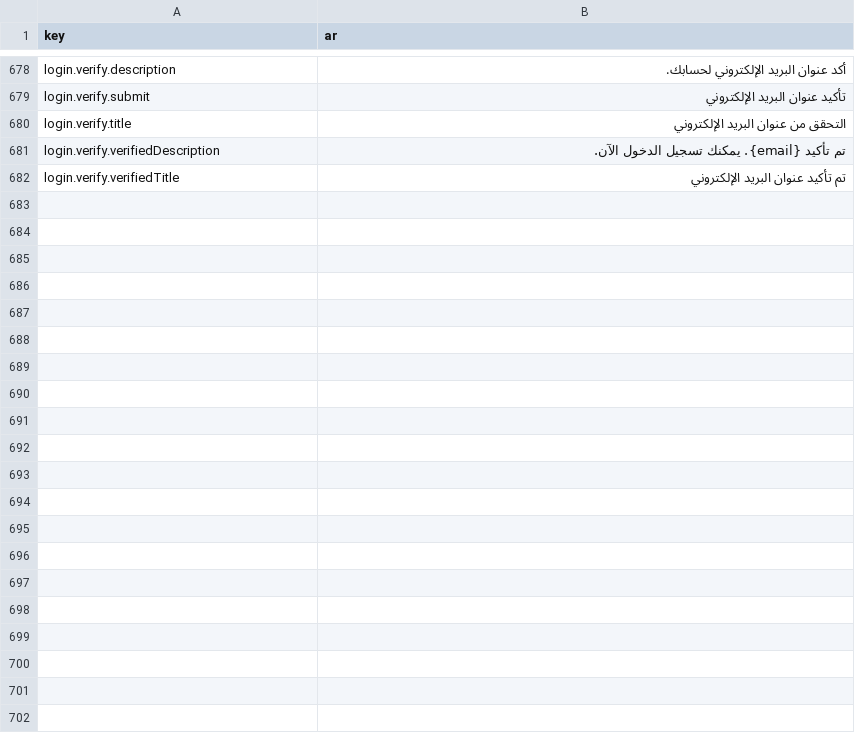
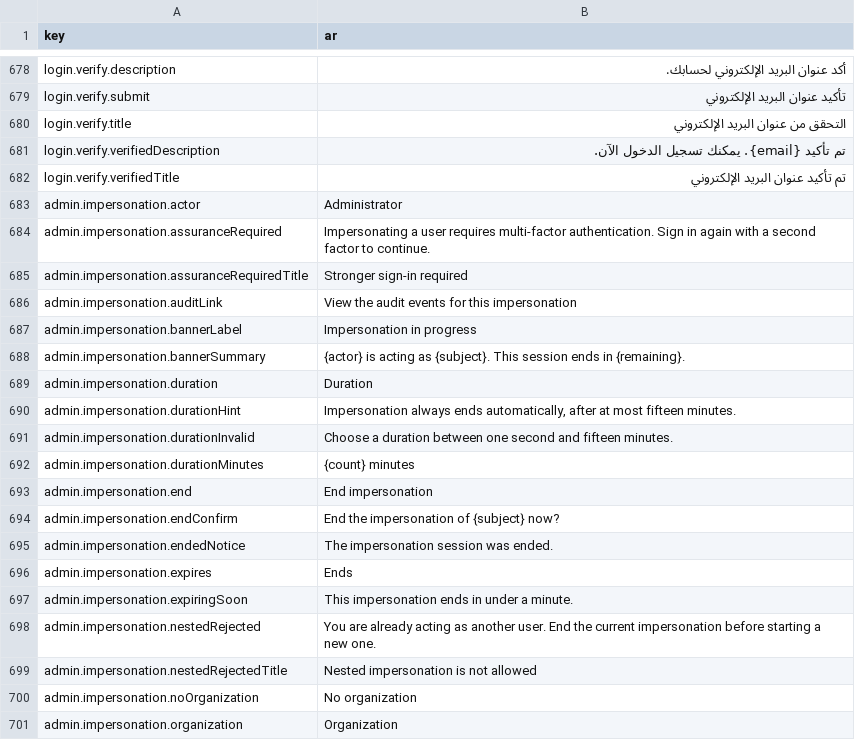
Before and after one commit to david1gp/authworks, a CSV file: public/i18n/ar.csv, drawn as a sheet; only a part is shown, gaps mark what is left out; the diff covers the shown part only.

Commit message:
fix(i18n): complete impersonation message catalogs

```diff
--- a/public/i18n/ar.csv
+++ b/public/i18n/ar.csv
@@ -682 +682,20 @@ login.verify.verifiedDescription,تم تأكيد {email}. يمكنك تسجيل
 login.verify.verifiedTitle,تم تأكيد عنوان البريد الإلكتروني
+admin.impersonation.actor,Administrator
+admin.impersonation.assuranceRequired,Impersonating a user requires multi-factor authentication. Sign in again with a second factor to continue.
+admin.impersonation.assuranceRequiredTitle,Stronger sign-in required
+admin.impersonation.auditLink,View the audit events for this impersonation
+admin.impersonation.bannerLabel,Impersonation in progress
+admin.impersonation.bannerSummary,{actor} is acting as {subject}. This session ends in {remaining}.
+admin.impersonation.duration,Duration
+admin.impersonation.durationHint,"Impersonation always ends automatically, after at most fifteen minutes."
+admin.impersonation.durationInvalid,Choose a duration between one second and fifteen minutes.
+admin.impersonation.durationMinutes,{count} minutes
+admin.impersonation.end,End impersonation
+admin.impersonation.endConfirm,End the impersonation of {subject} now?
+admin.impersonation.endedNotice,The impersonation session was ended.
+admin.impersonation.expires,Ends
+admin.impersonation.expiringSoon,This impersonation ends in under a minute.
+admin.impersonation.nestedRejected,You are already acting as another user. End the current impersonation before starting a new one.
+admin.impersonation.nestedRejectedTitle,Nested impersonation is not allowed
+admin.impersonation.noOrganization,No organization
+admin.impersonation.organization,Organization
```
Also changed, not shown: 20 added rows elsewhere in this file, public/i18n/de.csv, public/i18n/es.csv, 11 other files.
